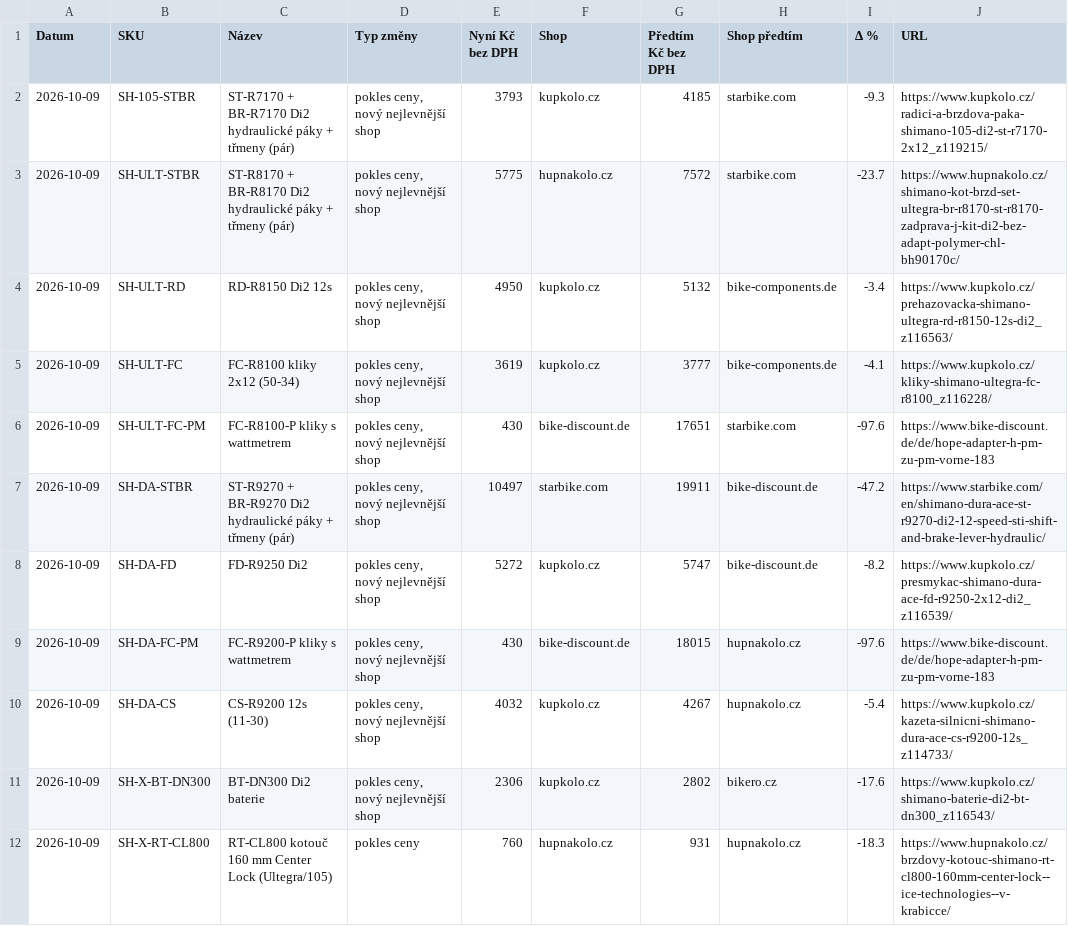
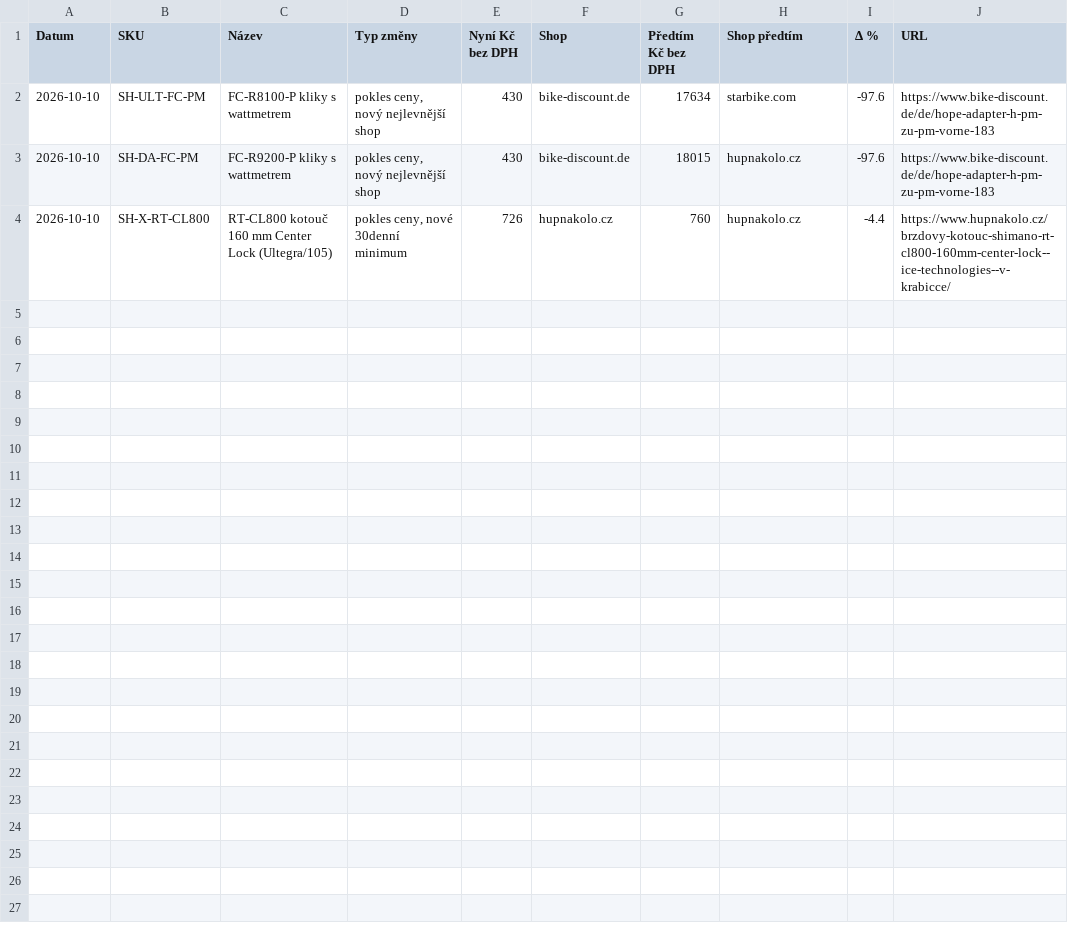
Before and after one commit to Velomania-sro/pricebot-eu, a CSV file: data/changes.csv, drawn as a sheet.

```diff
--- a/data/changes.csv
+++ b/data/changes.csv
@@ -1,12 +1,4 @@
 Datum,SKU,Název,Typ změny,Nyní Kč bez DPH,Shop,Předtím Kč bez DPH,Shop předtím,Δ %,URL
-2026-10-09,SH-105-STBR,ST-R7170 + BR-R7170 Di2 hydraulické páky + třmeny (pár),"pokles ceny, nový nejlevnější shop",3793,kupkolo.cz,4185,starbike.com,-9.3,https://www.kupkolo.cz/radici-a-brzdova-paka-shimano-105-di2-st-r7170-2x12_z119215/
-2026-10-09,SH-ULT-STBR,ST-R8170 + BR-R8170 Di2 hydraulické páky + třmeny (pár),"pokles ceny, nový nejlevnější shop",5775,hupnakolo.cz,7572,starbike.com,-23.7,https://www.hupnakolo.cz/shimano-kot-brzd-set-ultegra-br-r8170-st-r8170-zadprava-j-kit-di2-bez-adapt-polymer-chl-bh90170c/
-2026-10-09,SH-ULT-RD,RD-R8150 Di2 12s,"pokles ceny, nový nejlevnější shop",4950,kupkolo.cz,5132,bike-components.de,-3.4,https://www.kupkolo.cz/prehazovacka-shimano-ultegra-rd-r8150-12s-di2_z116563/
-2026-10-09,SH-ULT-FC,FC-R8100 kliky 2x12 (50-34),"pokles ceny, nový nejlevnější shop",3619,kupkolo.cz,3777,bike-components.de,-4.1,https://www.kupkolo.cz/kliky-shimano-ultegra-fc-r8100_z116228/
-2026-10-09,SH-ULT-FC-PM,FC-R8100-P kliky s wattmetrem,"pokles ceny, nový nejlevnější shop",430,bike-discount.de,17651,starbike.com,-97.6,https://www.bike-discount.de/de/hope-adapter-h-pm-zu-pm-vorne-183
-2026-10-09,SH-DA-STBR,ST-R9270 + BR-R9270 Di2 hydraulické páky + třmeny (pár),"pokles ceny, nový nejlevnější shop",10497,starbike.com,19911,bike-discount.de,-47.2,https://www.starbike.com/en/shimano-dura-ace-st-r9270-di2-12-speed-sti-shift-and-brake-lever-hydraulic/
-2026-10-09,SH-DA-FD,FD-R9250 Di2,"pokles ceny, nový nejlevnější shop",5272,kupkolo.cz,5747,bike-discount.de,-8.2,https://www.kupkolo.cz/presmykac-shimano-dura-ace-fd-r9250-2x12-di2_z116539/
-2026-10-09,SH-DA-FC-PM,FC-R9200-P kliky s wattmetrem,"pokles ceny, nový nejlevnější shop",430,bike-discount.de,18015,hupnakolo.cz,-97.6,https://www.bike-discount.de/de/hope-adapter-h-pm-zu-pm-vorne-183
-2026-10-09,SH-DA-CS,CS-R9200 12s (11-30),"pokles ceny, nový nejlevnější shop",4032,kupkolo.cz,4267,hupnakolo.cz,-5.4,https://www.kupkolo.cz/kazeta-silnicni-shimano-dura-ace-cs-r9200-12s_z114733/
-2026-10-09,SH-X-BT-DN300,BT-DN300 Di2 baterie,"pokles ceny, nový nejlevnější shop",2306,kupkolo.cz,2802,bikero.cz,-17.6,https://www.kupkolo.cz/shimano-baterie-di2-bt-dn300_z116543/
-2026-10-09,SH-X-RT-CL800,RT-CL800 kotouč 160 mm Center Lock (Ultegra/105),pokles ceny,760,hupnakolo.cz,931,hupnakolo.cz,-18.3,https://www.hupnakolo.cz/brzdovy-kotouc-shimano-rt-cl800-160mm-center-lock--ice-technologies--v-krabicce/
+2026-10-10,SH-ULT-FC-PM,FC-R8100-P kliky s wattmetrem,"pokles ceny, nový nejlevnější shop",430,bike-discount.de,17634,starbike.com,-97.6,https://www.bike-discount.de/de/hope-adapter-h-pm-zu-pm-vorne-183
+2026-10-10,SH-DA-FC-PM,FC-R9200-P kliky s wattmetrem,"pokles ceny, nový nejlevnější shop",430,bike-discount.de,18015,hupnakolo.cz,-97.6,https://www.bike-discount.de/de/hope-adapter-h-pm-zu-pm-vorne-183
+2026-10-10,SH-X-RT-CL800,RT-CL800 kotouč 160 mm Center Lock (Ultegra/105),"pokles ceny, nové 30denní minimum",726,hupnakolo.cz,760,hupnakolo.cz,-4.4,https://www.hupnakolo.cz/brzdovy-kotouc-shimano-rt-cl800-160mm-center-lock--ice-technologies--v-krabicce/
```
Also changed, not shown: data/detail.csv, data/history_min.csv, 4 other files.
